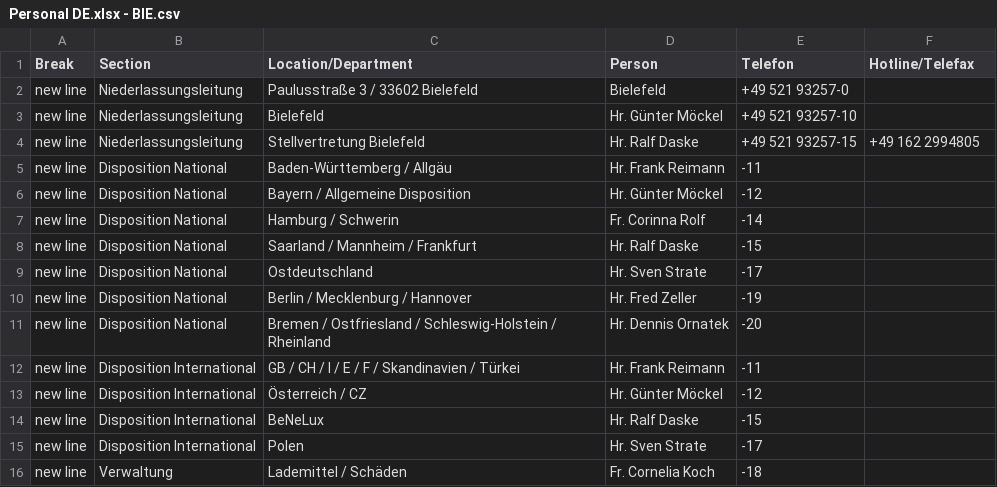
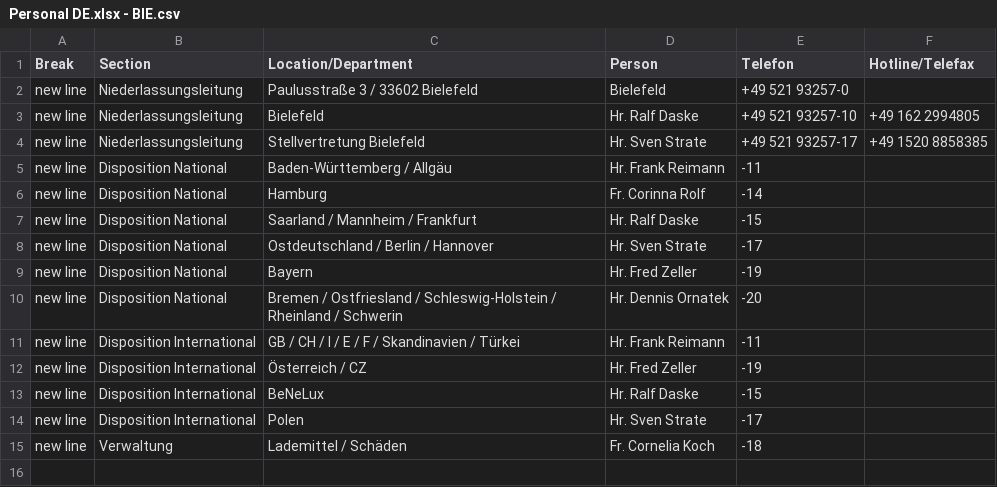
Before and after one commit to NeufraIT/neufra.eu, a CSV file: src/assets/files/locations/Personal DE.xlsx - BIE.csv, drawn as a sheet.

```diff
--- a/src/assets/files/locations/Personal DE.xlsx - BIE.csv
+++ b/src/assets/files/locations/Personal DE.xlsx - BIE.csv
@@ -2,13 +2,12 @@ Break,Section,Location/Department,Person,Telefon,Hotline/Telefax
 new line,Niederlassungsleitung,Paulusstraße 3 / 33602 Bielefeld ,Bielefeld ,+49 521 93257-0,
-new line,Niederlassungsleitung,Bielefeld ,Hr. Günter Möckel ,+49 521 93257-10,
-new line,Niederlassungsleitung,Stellvertretung Bielefeld ,Hr. Ralf Daske ,+49 521 93257-15,+49 162 2994805
+new line,Niederlassungsleitung,Bielefeld ,Hr. Ralf Daske ,+49 521 93257-10,+49 162 2994805
+new line,Niederlassungsleitung,Stellvertretung Bielefeld ,Hr. Sven Strate ,+49 521 93257-17,+49 1520 8858385
 new line,Disposition National,Baden-Württemberg / Allgäu ,Hr. Frank Reimann ,-11,
-new line,Disposition National,Bayern / Allgemeine Disposition,Hr. Günter Möckel ,-12,
-new line,Disposition National,Hamburg / Schwerin,Fr. Corinna Rolf ,-14,
+new line,Disposition National,Hamburg,Fr. Corinna Rolf ,-14,
 new line,Disposition National,Saarland / Mannheim / Frankfurt ,Hr. Ralf Daske ,-15,
-new line,Disposition National,Ostdeutschland ,Hr. Sven Strate ,-17,
-new line,Disposition National,Berlin / Mecklenburg / Hannover ,Hr. Fred Zeller ,-19,
-new line,Disposition National,Bremen / Ostfriesland / Schleswig-Holstein / Rheinland,Hr. Dennis Ornatek ,-20,
+new line,Disposition National,Ostdeutschland / Berlin / Hannover,Hr. Sven Strate ,-17,
+new line,Disposition National,Bayern,Hr. Fred Zeller ,-19,
+new line,Disposition National,Bremen / Ostfriesland / Schleswig-Holstein / Rheinland / Schwerin,Hr. Dennis Ornatek ,-20,
 new line,Disposition International,GB / CH / I / E / F / Skandinavien / Türkei ,Hr. Frank Reimann ,-11,
-new line,Disposition International,Österreich / CZ ,Hr. Günter Möckel ,-12,
+new line,Disposition International,Österreich / CZ ,Hr. Fred Zeller ,-19,
 new line,Disposition International,BeNeLux ,Hr. Ralf Daske ,-15,
```
Also changed, not shown: 2 other files.
